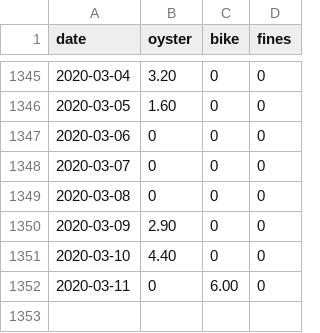
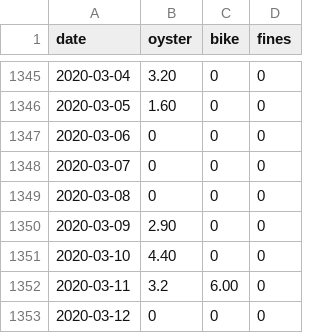
Before and after one commit to evanodell/cycling-v-oyster, a CSV file: cycling_oyster_data.csv, drawn as a sheet; only a part is shown, gaps mark what is left out.

```diff
--- a/cycling_oyster_data.csv
+++ b/cycling_oyster_data.csv
@@ -1351,2 +1351,3 @@ date,oyster,bike,fines
 2020-03-10,4.40,0,0
-2020-03-11,0,6.00,0
+2020-03-11,3.2,6.00,0
+2020-03-12,0,0,0
```
Also changed, not shown: 2 other files.
